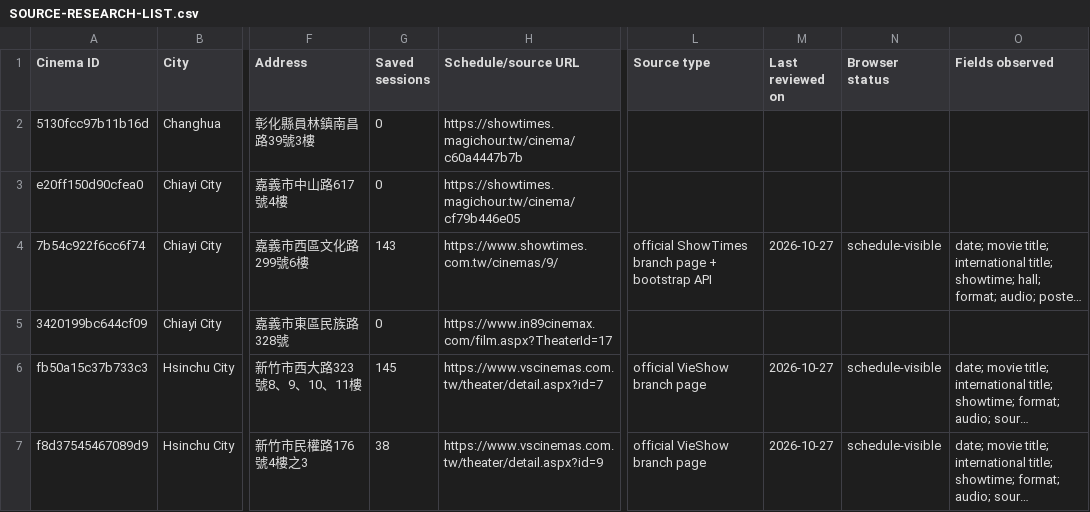
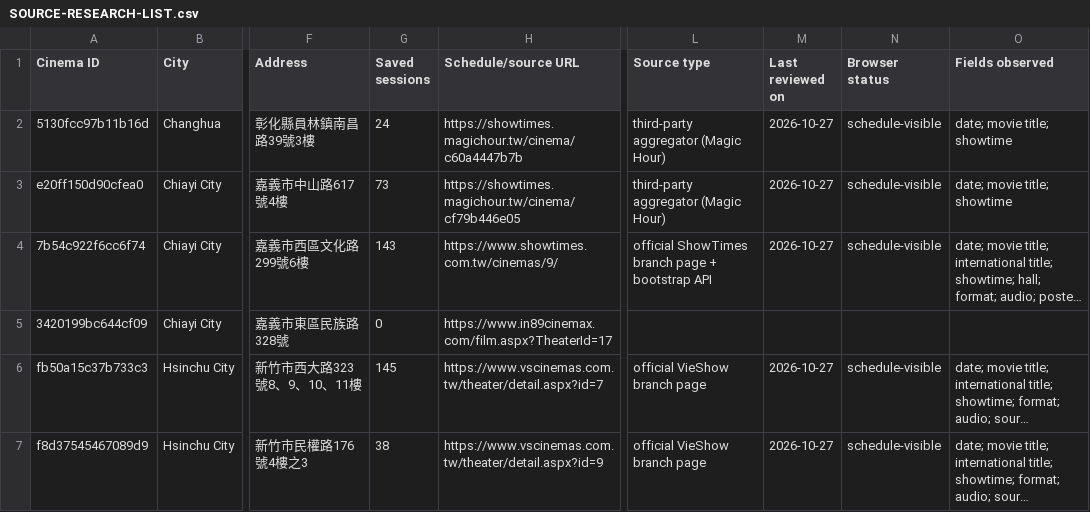
Before and after one commit to philips-321/study-in-taiwan, a CSV file: cinema/SOURCE-RESEARCH-LIST.csv, drawn as a sheet; only a part is shown, gaps mark what is left out; long unchanged cells end in …; the diff covers the shown part only; the diff names each change by its address in the sheet, - before the commit and + after, or states it on an @@ line.

```diff
--- a/cinema/SOURCE-RESEARCH-LIST.csv
+++ b/cinema/SOURCE-RESEARCH-LIST.csv
-G2 (Saved sessions): 0
+G2 (Saved sessions): 24
-L2:L3 (Source type): (empty)
+L2:L3 (Source type): third-party aggregator (Magic Hour)
-M2:M3 (Last reviewed on): (empty)
+M2:M3 (Last reviewed on): 2026-10-27
-N2:N3 (Browser status): (empty)
+N2:N3 (Browser status): schedule-visible
-O2:O3 (Fields observed): (empty)
+O2:O3 (Fields observed): date; movie title; showtime
-G3 (Saved sessions): 0
+G3 (Saved sessions): 73
```
Also changed, not shown: 72 edited cells elsewhere in this file, 13 other files.
